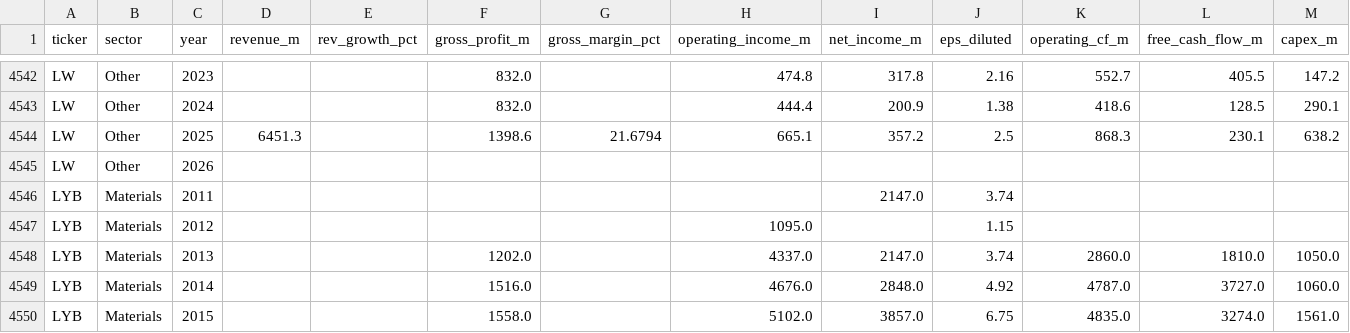
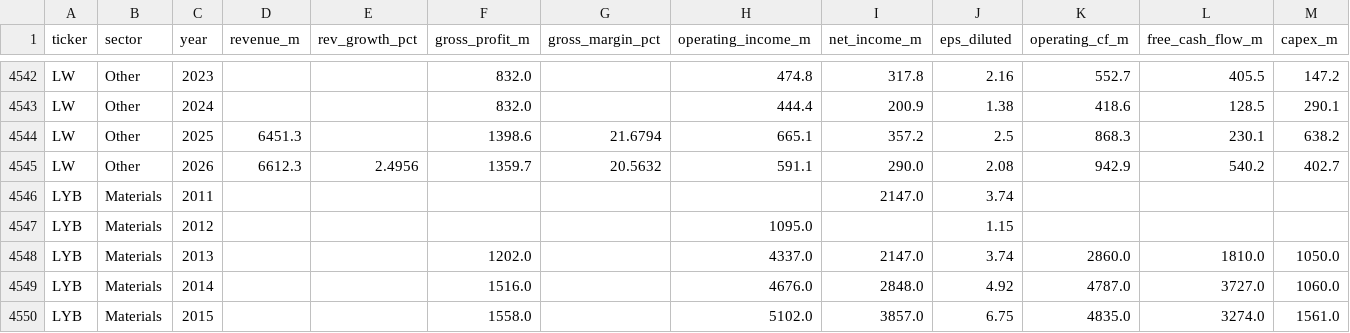
Before and after one commit to gregorybennett-a11y/S-P-Portfolio, a CSV file: data/sp500_financials.csv, drawn as a sheet; only a part is shown, gaps mark what is left out; removed rows and columns are numbered as before the commit, all else as after; rows hold the shown columns only; the diff names each change by its address in the sheet, - before the commit and + after, or states it on an @@ line.

```diff
--- a/data/sp500_financials.csv
+++ b/data/sp500_financials.csv
-row 4545: LW | Other | 2026
+row 4545: LW | Other | 2026 | 6612.3 | 2.4956 | 1359.7 | 20.5632 | 591.1 | 290.0 | 2.08 | 942.9 | 540.2 | 402.7
```
Also changed, not shown: 1 other file.
